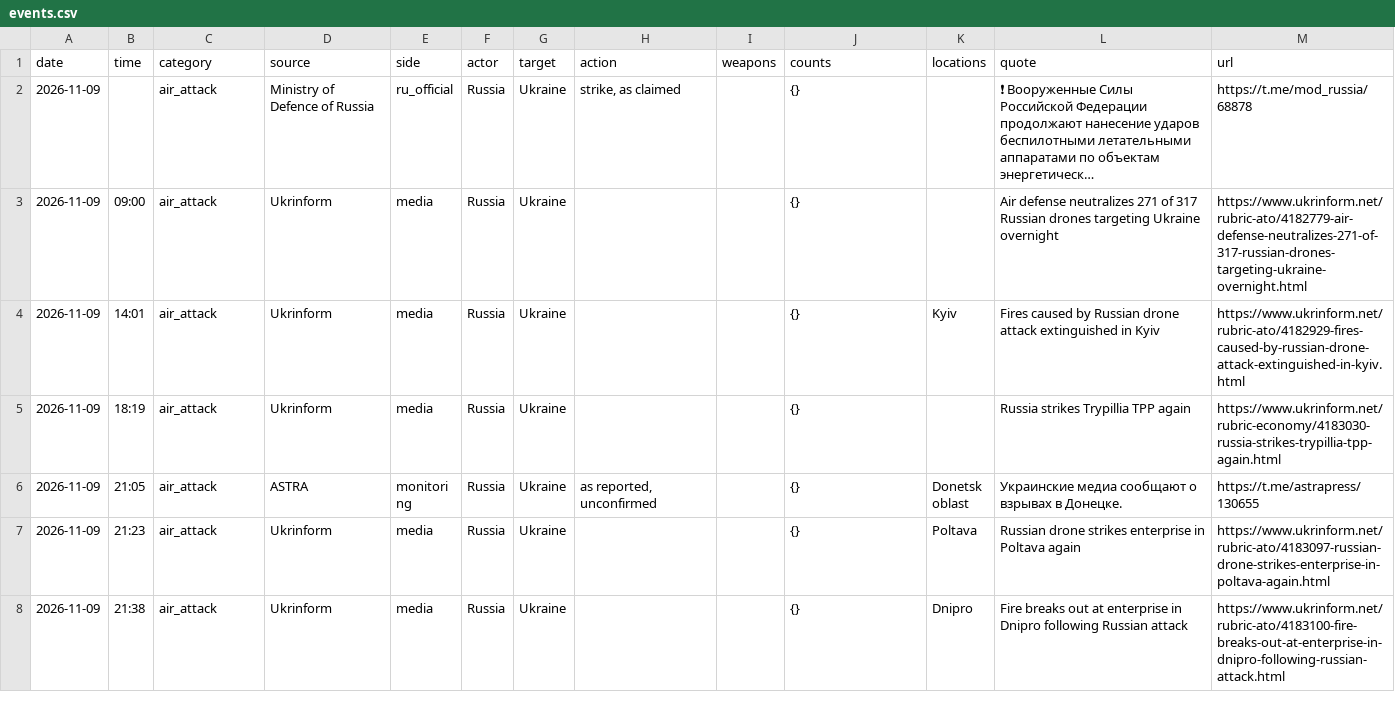
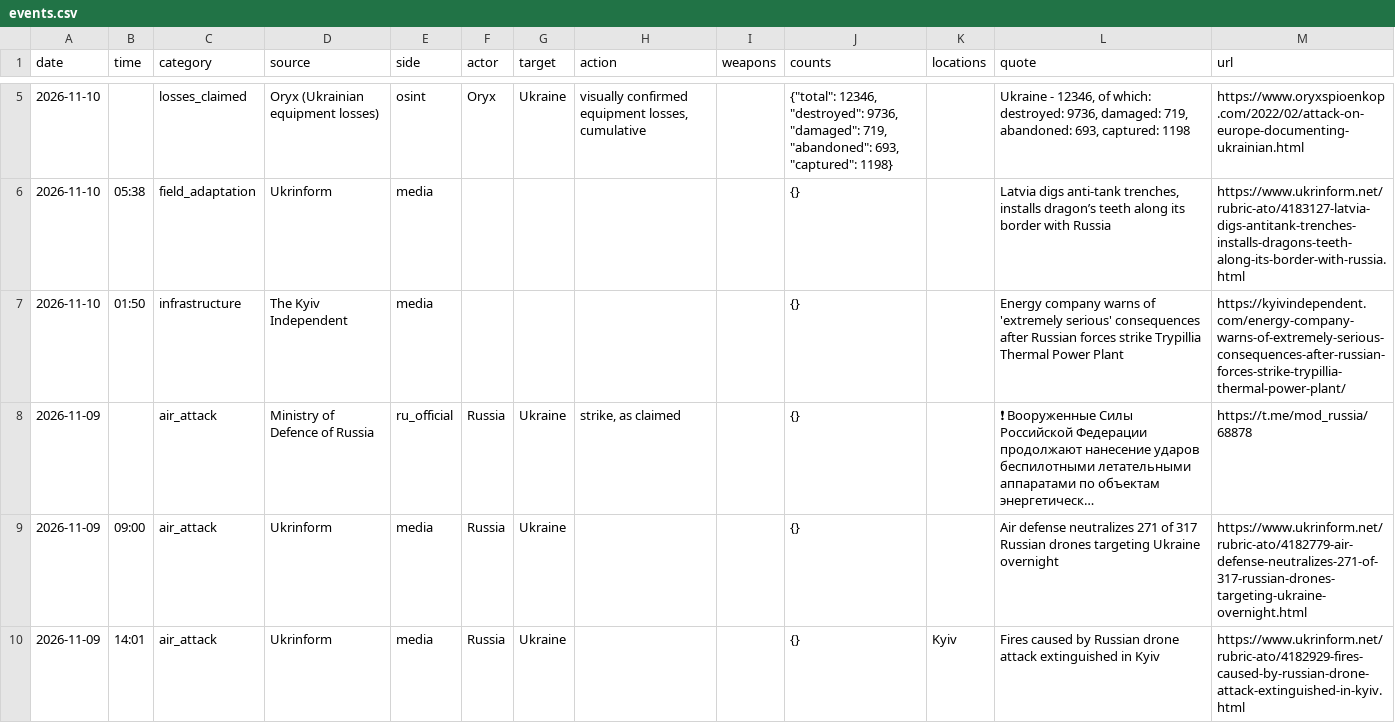
Before and after one commit to avalynn-circe/war-ledger, a CSV file: site/events.csv, drawn as a sheet; only a part is shown, gaps mark what is left out; the shorter side is filled out with more unchanged rows; long unchanged cells end in …; the diff covers the shown part only; the diff names each change by its address in the sheet, - before the commit and + after, or states it on an @@ line.

```diff
--- a/site/events.csv
+++ b/site/events.csv
+row 5: 2026-11-10 |  | losses_claimed | Oryx (Ukrainian equipment losses) | osint | Oryx | Ukraine | visually confirmed equipment losses, cumulative |  | {"total": 12346, "destroyed": 9736, "damaged": 719, "abandoned": 693, "captured": 1198} |  | Ukraine - 12346, of which: destroyed: 9736, damaged: 719, abandoned: 693, captured: 1198 | https://www.oryxspioenkop.com/2022/02/attack-on-europe-documenting-ukrainian.html
+row 6: 2026-11-10 | 05:38 | field_adaptation | Ukrinform | media |  |  |  |  | {} |  | Latvia digs anti-tank trenches, installs dragon’s teeth along its border with Russia | https://www.ukrinform.net/rubric-ato/4183127-latvia-digs-antitank-trenches-installs-dragons-teeth-along-its-border-with-russia.html
+row 7: 2026-11-10 | 01:50 | infrastructure | The Kyiv Independent | media |  |  |  |  | {} |  | Energy company warns of 'extremely serious' consequences after Russian forces strike Trypillia Thermal Power Plant | https://kyivindependent.com/energy-company-warns-of-extremely-serious-consequences-after-russian-forces-strike-trypillia-thermal-power-plant/
```
Also changed, not shown: 8 added rows elsewhere in this file, 55 other files.
